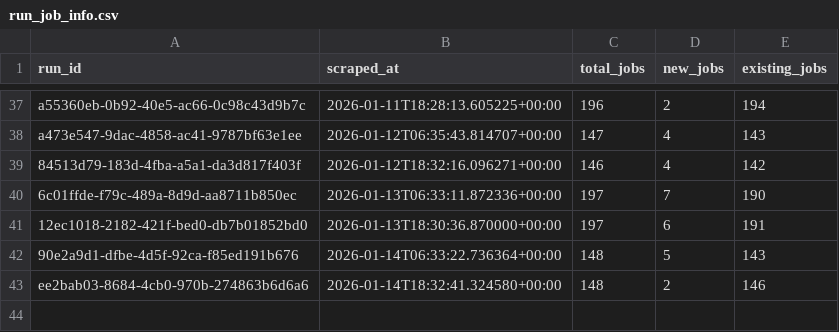
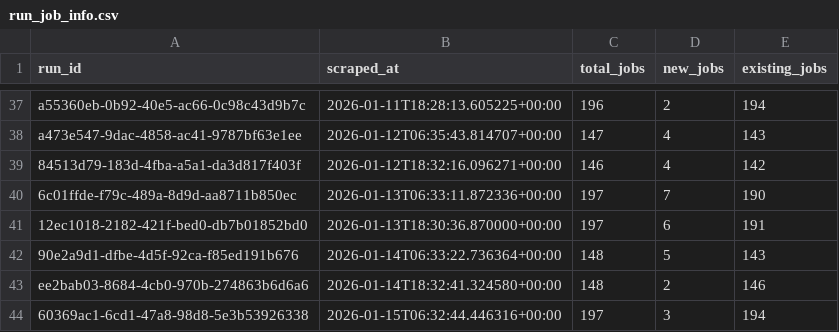
Before and after one commit to tanprabhu/job-market-pulse, a CSV file: data/processed/run_job_info.csv, drawn as a sheet; only a part is shown, gaps mark what is left out; the diff names each change by its address in the sheet, - before the commit and + after, or states it on an @@ line.

```diff
--- a/data/processed/run_job_info.csv
+++ b/data/processed/run_job_info.csv
+row 44: 60369ac1-6cd1-47a8-98d8-5e3b53926338 | 2026-01-15T06:32:44.446316+00:00 | 197 | 3 | 194
```
Also changed, not shown: data/meta/scrape_runs.csv, data/processed/data_clean.csv, 1 other file.
